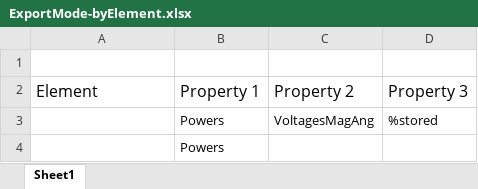
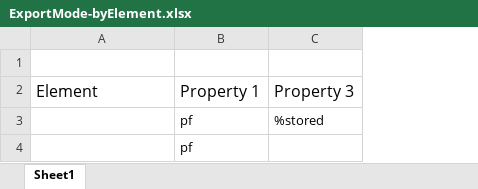
Before and after one commit to NREL/PyDSS, an Excel workbook: Import/ExportLists/ExportMode-byElement.xlsx, sheet Sheet1, drawn as a sheet; values as stored, in another font and other column widths than the file's, no borders; table styles not drawn; the diff names each change by its address in the sheet, - before the commit and + after, or states it on an @@ line.

```diff
--- a/Import/ExportLists/ExportMode-byElement.xlsx (sheet Sheet1)
+++ b/Import/ExportLists/ExportMode-byElement.xlsx (sheet Sheet1)
-column C, rows 2-3: Property 2 | VoltagesMagAng
-B3:B4: Powers
+B3:B4: pf
```
Also changed, not shown: Import/pyControllerList/Storage Controller.xlsx, Import/pyPlotList/Time series.xlsx, 33 other files.
